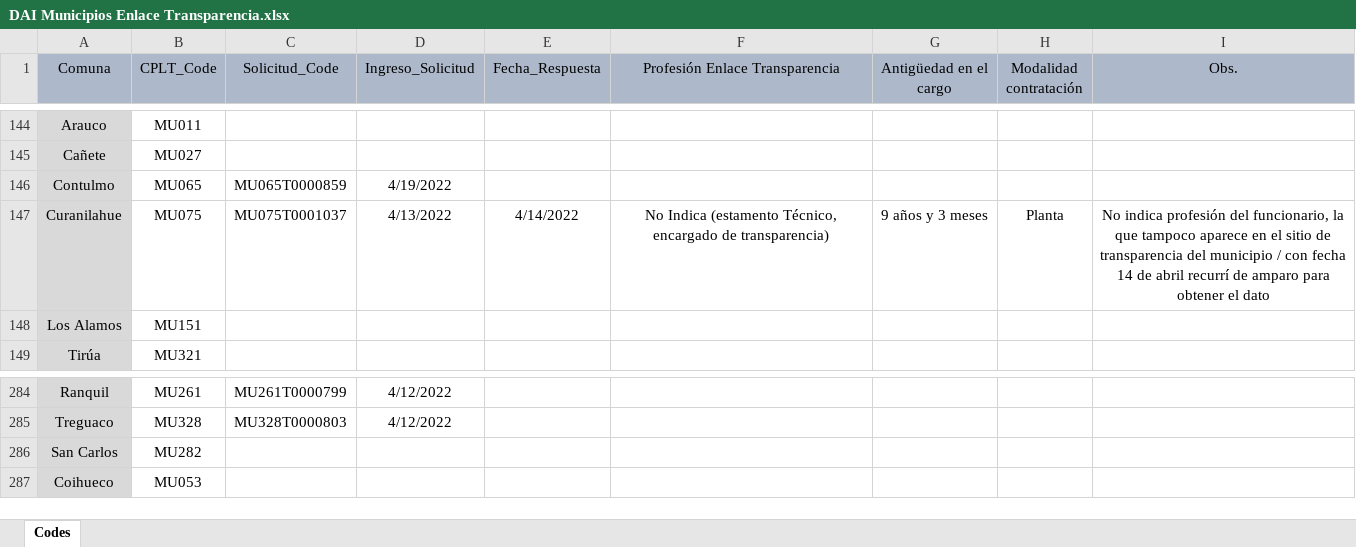
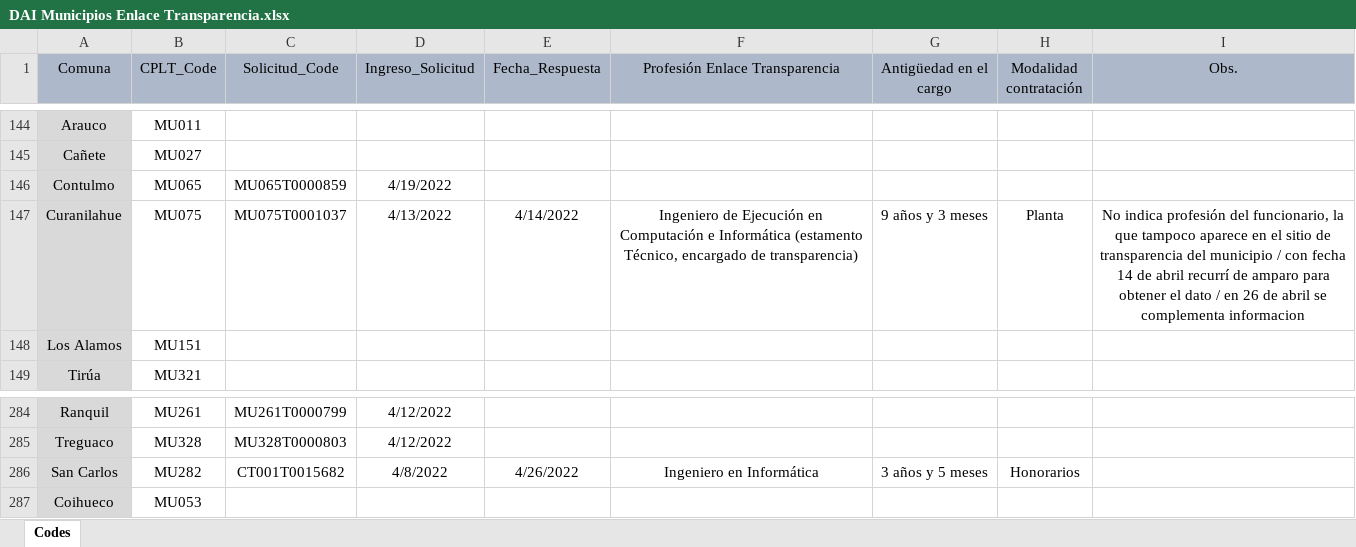
Before and after one commit to bgonzalezbustamante/local-gov-indicators, an Excel workbook: data/raw/CPLT/Request/DAI Municipios Enlace Transparencia.xlsx, sheet Codes, drawn as a sheet; only a part is shown, gaps mark what is left out; values as stored, in another font and other column widths than the file's, no borders; the diff names each change by its address in the sheet, - before the commit and + after, or states it on an @@ line.

Commit message:
Update DAI Municipios Enlace Transparencia.xlsx

```diff
--- a/data/raw/CPLT/Request/DAI Municipios Enlace Transparencia.xlsx (sheet Codes)
+++ b/data/raw/CPLT/Request/DAI Municipios Enlace Transparencia.xlsx (sheet Codes)
-F147 (Profesión Enlace Transparencia): No Indica (estamento Técnico,…
+F147 (Profesión Enlace Transparencia): Ingeniero de Ejecución en Computación e Informática (estamento Técnico,…
-I147 (Obs.): …el dato
+I147 (Obs.): …el dato / en 26 de abril se complementa informacion
-C286 (Solicitud_Code): (empty)
+C286 (Solicitud_Code): CT001T0015682
-D286 (Ingreso_Solicitud): (empty)
+D286 (Ingreso_Solicitud): 4/8/2022
-E286 (Fecha_Respuesta): (empty)
+E286 (Fecha_Respuesta): 4/26/2022
-F286 (Profesión Enlace Transparencia): (empty)
+F286 (Profesión Enlace Transparencia): Ingeniero en Informática
-G286 (Antigüedad en el cargo): (empty)
+G286 (Antigüedad en el cargo): 3 años y 5 meses
-H286 (Modalidad contratación): (empty)
+H286 (Modalidad contratación): Honorarios
```
